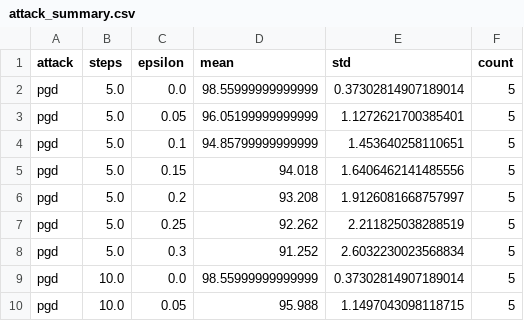
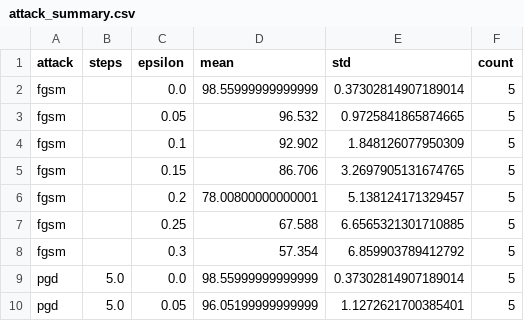
Before and after one commit to EYK02/adversarial-ml, a CSV file: artifacts/csv/attack_summary.csv, drawn as a sheet; only a part is shown; the shorter side is filled out with more unchanged rows; the diff names each change by its address in the sheet, - before the commit and + after, or states it on an @@ line.

```diff
--- a/artifacts/csv/attack_summary.csv
+++ b/artifacts/csv/attack_summary.csv
+row 2: fgsm |  | 0.0 | 98.55999999999999 | 0.37302814907189014 | 5
+row 3: fgsm |  | 0.05 | 96.532 | 0.9725841865874665 | 5
+row 4: fgsm |  | 0.1 | 92.902 | 1.848126077950309 | 5
+row 5: fgsm |  | 0.15 | 86.706 | 3.2697905131674765 | 5
+row 6: fgsm |  | 0.2 | 78.00800000000001 | 5.138124171329457 | 5
+row 7: fgsm |  | 0.25 | 67.588 | 6.6565321301710885 | 5
+row 8: fgsm |  | 0.3 | 57.354 | 6.859903789412792 | 5
```
Also changed, not shown: artifacts/csv/best_accuracy.csv, 4 other files.
